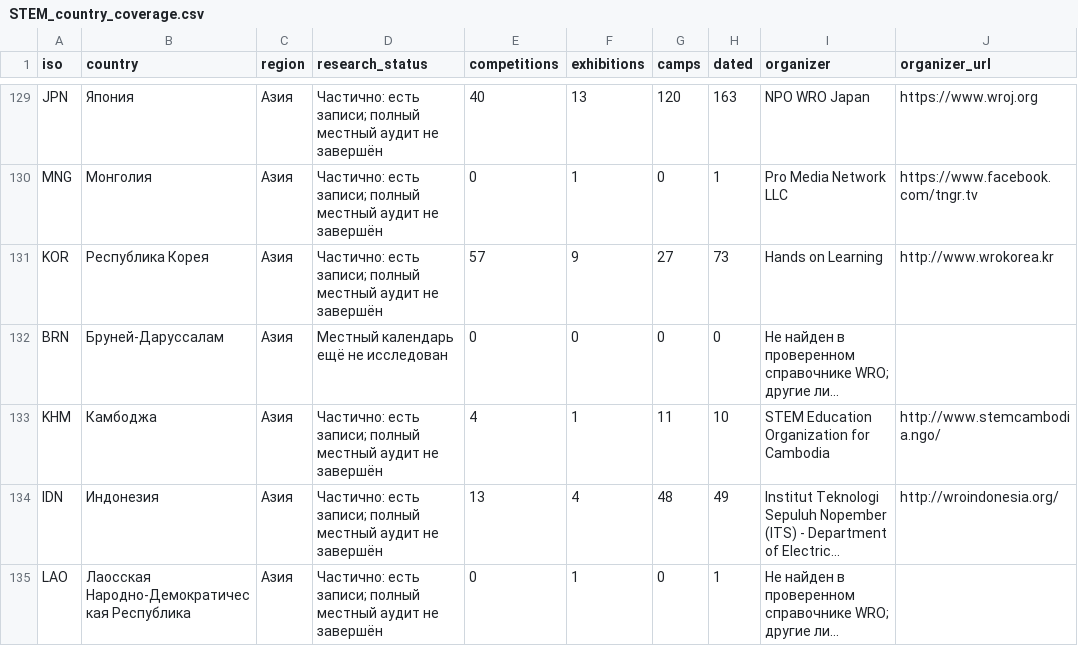
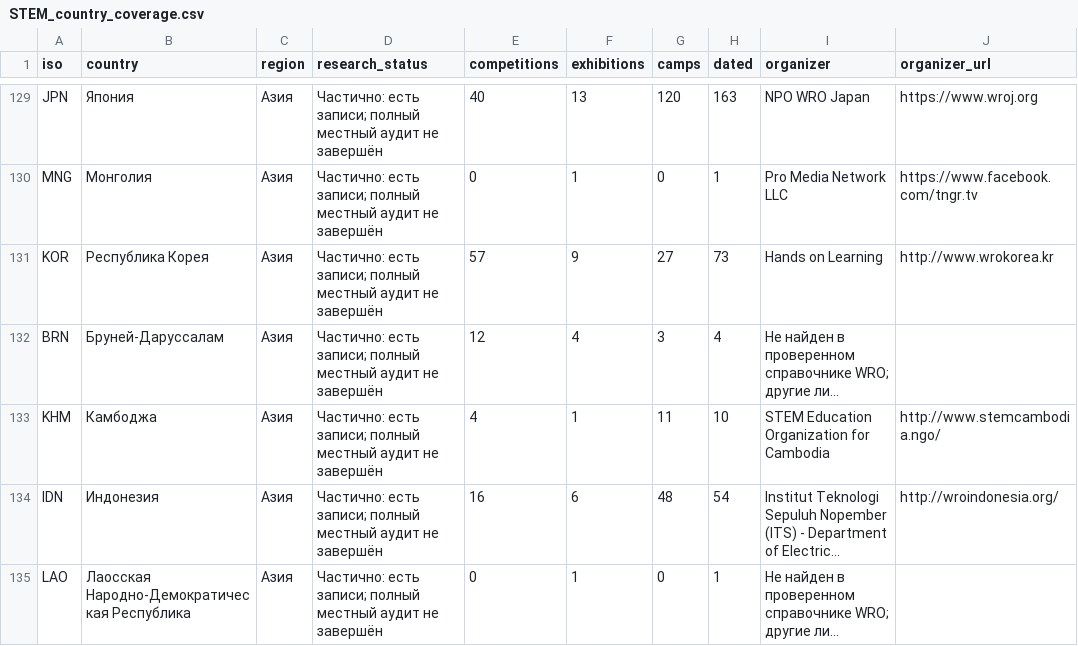
Before and after one commit to Paldd/stem-family-atlas, a CSV file: dist/downloads/STEM_country_coverage.csv, drawn as a sheet; only a part is shown, gaps mark what is left out; long unchanged cells end in …; the diff covers the shown part only; the diff names each change by its address in the sheet, - before the commit and + after, or states it on an @@ line.

Commit message:
Publish atlas v237: island STEM programs and Asia Pacific ICT awards

```diff
--- a/dist/downloads/STEM_country_coverage.csv
+++ b/dist/downloads/STEM_country_coverage.csv
-D132 (research_status): Местный календарь ещё не исследован
+D132 (research_status): Частично: есть записи; полный местный аудит не завершён
-E132 (competitions): 0
+E132 (competitions): 12
-F132 (exhibitions): 0
+F132 (exhibitions): 4
-G132 (camps): 0
+G132 (camps): 3
-H132 (dated): 0
+H132 (dated): 4
-E134 (competitions): 13
+E134 (competitions): 16
-F134 (exhibitions): 4
+F134 (exhibitions): 6
-H134 (dated): 49
+H134 (dated): 54
```
Also changed, not shown: 21 edited cells elsewhere in this file, dist/es/downloads/STEM_country_coverage.csv, 55 other files.
